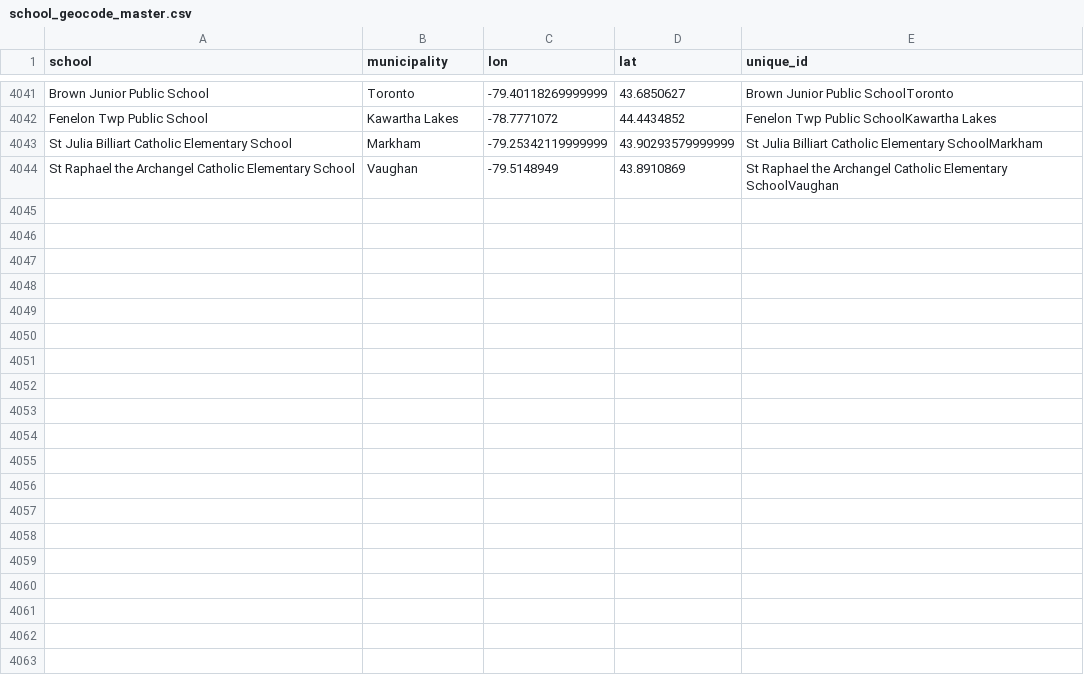
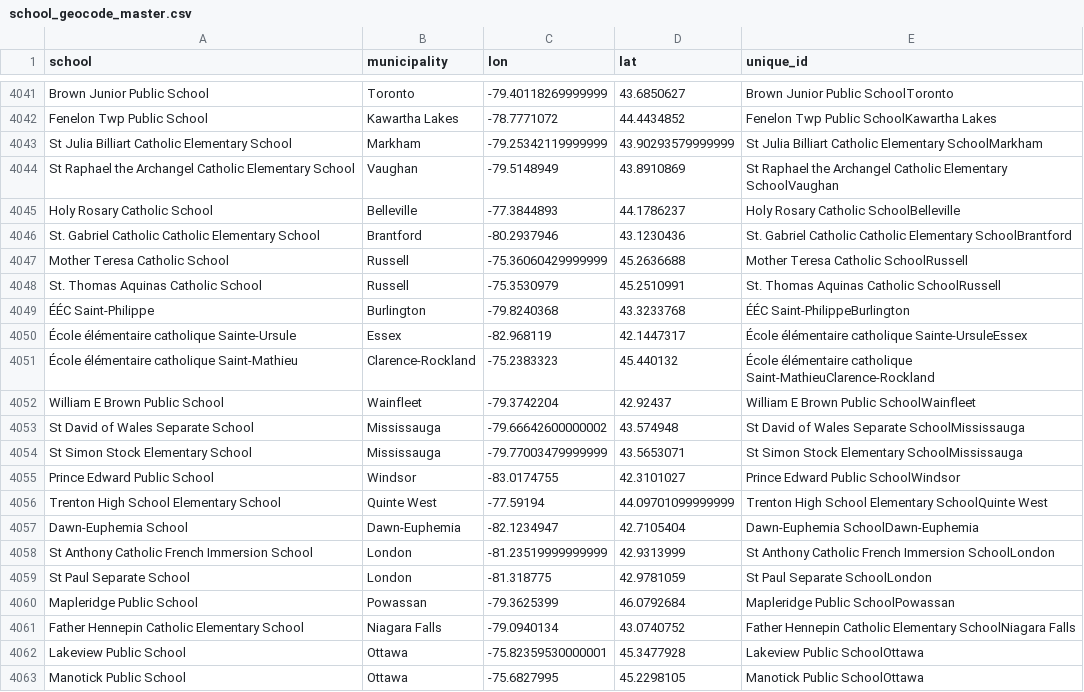
Before and after one commit to grousell/COVID19, a CSV file: Data/school_geocode_master.csv, drawn as a sheet; only a part is shown, gaps mark what is left out; the diff covers the shown part only.

```diff
--- a/Data/school_geocode_master.csv
+++ b/Data/school_geocode_master.csv
@@ -4144 +4144,20 @@ St Julia Billiart Catholic Elementary School,Markham,-79.25342119999999,43.90293
 St Raphael the Archangel Catholic Elementary School,Vaughan,-79.5148949,43.8910869,St Raphael the Archangel Catholic Elementary SchoolVaughan
+Holy Rosary Catholic School,Belleville,-77.3844893,44.1786237,Holy Rosary Catholic SchoolBelleville
+St. Gabriel Catholic Catholic Elementary School,Brantford,-80.2937946,43.1230436,St. Gabriel Catholic Catholic Elementary SchoolBrantford
+Mother Teresa Catholic School,Russell,-75.36060429999999,45.2636688,Mother Teresa Catholic SchoolRussell
+St. Thomas Aquinas Catholic School,Russell,-75.3530979,45.2510991,St. Thomas Aquinas Catholic SchoolRussell
+ÉÉC Saint-Philippe,Burlington,-79.8240368,43.3233768,ÉÉC Saint-PhilippeBurlington
+École élémentaire catholique Sainte-Ursule,Essex,-82.968119,42.1447317,École élémentaire catholique Sainte-UrsuleEssex
+École élémentaire catholique Saint-Mathieu,Clarence-Rockland,-75.2383323,45.440132,École élémentaire catholique Saint-MathieuClarence-Rockland
+William E Brown Public School,Wainfleet,-79.3742204,42.92437,William E Brown Public SchoolWainfleet
+St David of Wales Separate School,Mississauga,-79.66642600000002,43.574948,St David of Wales Separate SchoolMississauga
+St Simon Stock Elementary School,Mississauga,-79.77003479999999,43.5653071,St Simon Stock Elementary SchoolMississauga
+Prince Edward Public School,Windsor,-83.0174755,42.3101027,Prince Edward Public SchoolWindsor
+Trenton High School Elementary School,Quinte West,-77.59194,44.09701099999999,Trenton High School Elementary SchoolQuinte West
+Dawn-Euphemia School,Dawn-Euphemia,-82.1234947,42.7105404,Dawn-Euphemia SchoolDawn-Euphemia
+St Anthony Catholic French Immersion School,London,-81.23519999999999,42.9313999,St Anthony Catholic French Immersion SchoolLondon
+St Paul Separate School,London,-81.318775,42.9781059,St Paul Separate SchoolLondon
+Mapleridge Public School,Powassan,-79.3625399,46.0792684,Mapleridge Public SchoolPowassan
+Father Hennepin Catholic Elementary School,Niagara Falls,-79.0940134,43.0740752,Father Hennepin Catholic Elementary SchoolNiagara Falls
+Lakeview Public School,Ottawa,-75.82359530000001,45.3477928,Lakeview Public SchoolOttawa
+Manotick Public School,Ottawa,-75.6827995,45.2298105,Manotick Public SchoolOttawa
```
Also changed, not shown: 12 added rows elsewhere in this file, Data/school_covid.csv.
